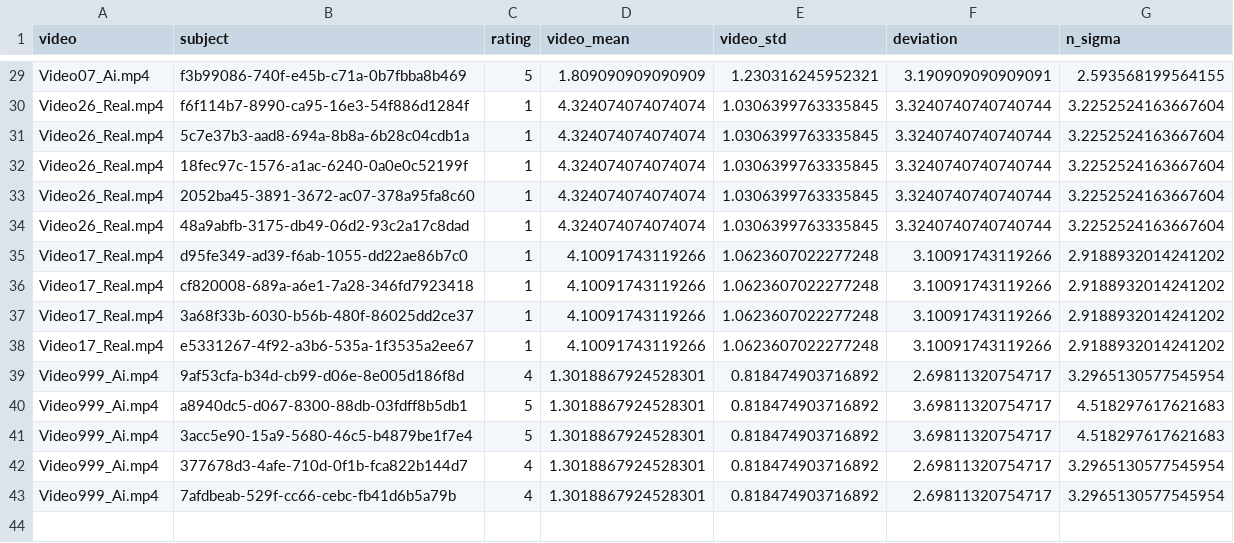
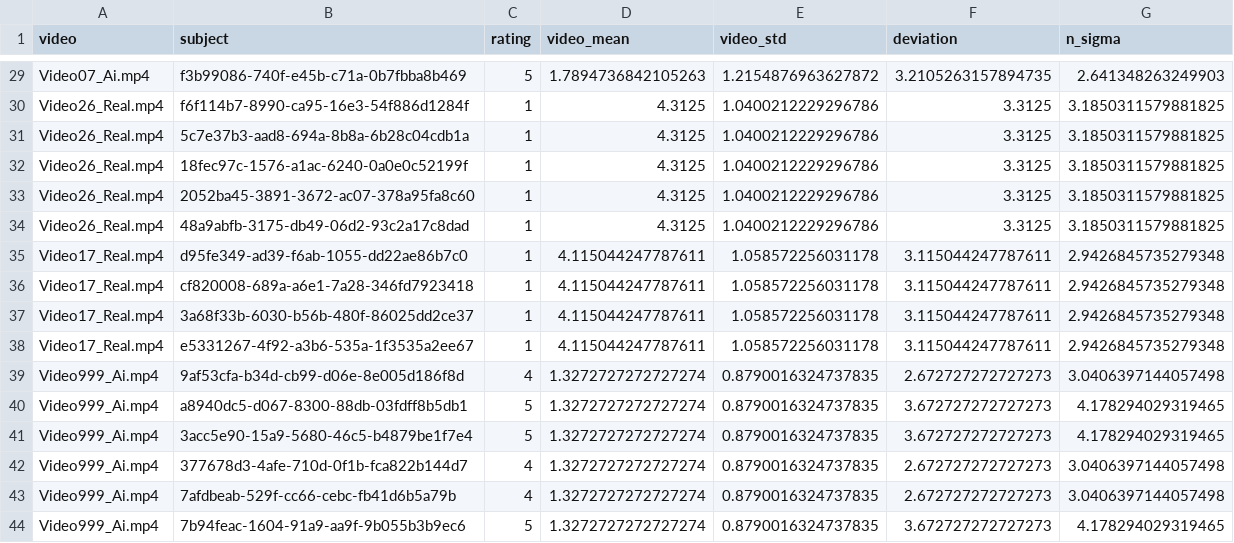
Before and after one commit to CyberSzpont/deepszpont_data_analysis, a CSV file: outliers_report/outlier_ratings.csv, drawn as a sheet; only a part is shown, gaps mark what is left out; the diff covers the shown part only; the diff names each change by its address in the sheet, - before the commit and + after, or states it on an @@ line.

```diff
--- a/outliers_report/outlier_ratings.csv
+++ b/outliers_report/outlier_ratings.csv
-D29 (video_mean): 1.809090909090909
+D29 (video_mean): 1.7894736842105263
-E29 (video_std): 1.230316245952321
+E29 (video_std): 1.2154876963627872
-F29 (deviation): 3.190909090909091
+F29 (deviation): 3.2105263157894735
-G29 (n_sigma): 2.593568199564155
+G29 (n_sigma): 2.641348263249903
-D30:D34 (video_mean): 4.324074074074074
+D30:D34 (video_mean): 4.3125
-E30:E34 (video_std): 1.0306399763335845
+E30:E34 (video_std): 1.0400212229296786
-F30:F34 (deviation): 3.3240740740740744
+F30:F34 (deviation): 3.3125
-G30:G34 (n_sigma): 3.2252524163667604
+G30:G34 (n_sigma): 3.1850311579881825
-D35:D38 (video_mean): 4.10091743119266
+D35:D38 (video_mean): 4.115044247787611
-E35:E38 (video_std): 1.0623607022277248
+E35:E38 (video_std): 1.058572256031178
-F35:F38 (deviation): 3.10091743119266
+F35:F38 (deviation): 3.115044247787611
-G35:G38 (n_sigma): 2.9188932014241202
+G35:G38 (n_sigma): 2.9426845735279348
-D39:D43 (video_mean): 1.3018867924528301
+D39:D43 (video_mean): 1.3272727272727274
-E39:E43 (video_std): 0.818474903716892
+E39:E43 (video_std): 0.8790016324737835
-F39 (deviation): 2.69811320754717
+F39 (deviation): 2.672727272727273
-G39 (n_sigma): 3.2965130577545954
+G39 (n_sigma): 3.0406397144057498
-F40:F41 (deviation): 3.69811320754717
+F40:F41 (deviation): 3.672727272727273
-G40:G41 (n_sigma): 4.518297617621683
+G40:G41 (n_sigma): 4.178294029319465
-F42:F43 (deviation): 2.69811320754717
+F42:F43 (deviation): 2.672727272727273
-G42:G43 (n_sigma): 3.2965130577545954
+G42:G43 (n_sigma): 3.0406397144057498
+row 44: Video999_Ai.mp4 | 7b94feac-1604-91a9-aa9f-9b055b3b9ec6 | 5 | 1.3272727272727274 | 0.8790016324737835 | 3.672727272727273 | 4.178294029319465
```
Also changed, not shown: 108 edited cells elsewhere in this file, outliers_report/outlier_subjects.csv, outliers_report/subject_statistics.csv, 4 other files.
